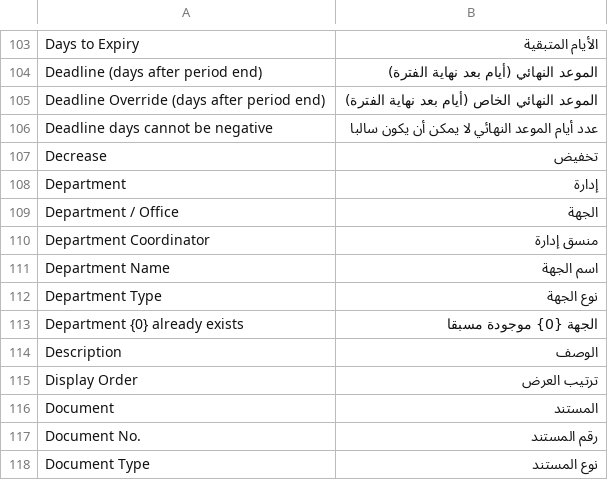
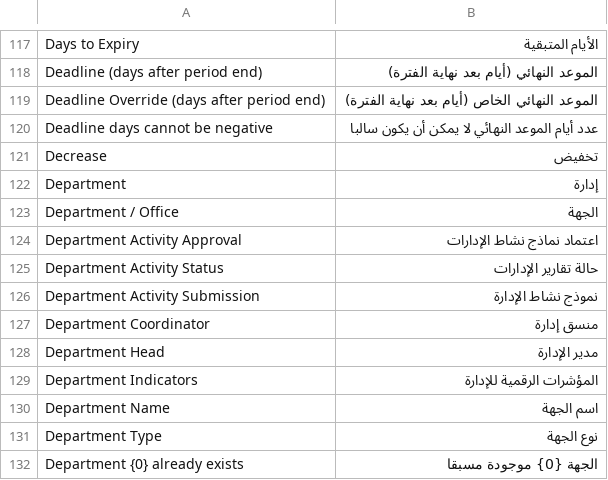
Before and after one commit to Rgoodeffect/IP-M, a CSV file: loc_planning/translations/ar.csv, drawn as a sheet; only a part is shown, gaps mark what is left out; the shorter side is filled out with more unchanged rows; the diff covers the shown part only.

```diff
--- a/loc_planning/translations/ar.csv
+++ b/loc_planning/translations/ar.csv
@@ -109,3 +123,8 @@ Department,إدارة
 Department / Office,الجهة
+Department Activity Approval,اعتماد نماذج نشاط الإدارات
+Department Activity Status,حالة تقارير الإدارات
+Department Activity Submission,نموذج نشاط الإدارة
 Department Coordinator,منسق إدارة
+Department Head,مدير الإدارة
+Department Indicators,المؤشرات الرقمية للإدارة
 Department Name,اسم الجهة
```
Also changed, not shown: 47 added rows and 1 edited cell elsewhere in this file, dev_tools/manual_ar.csv, 45 other files.
